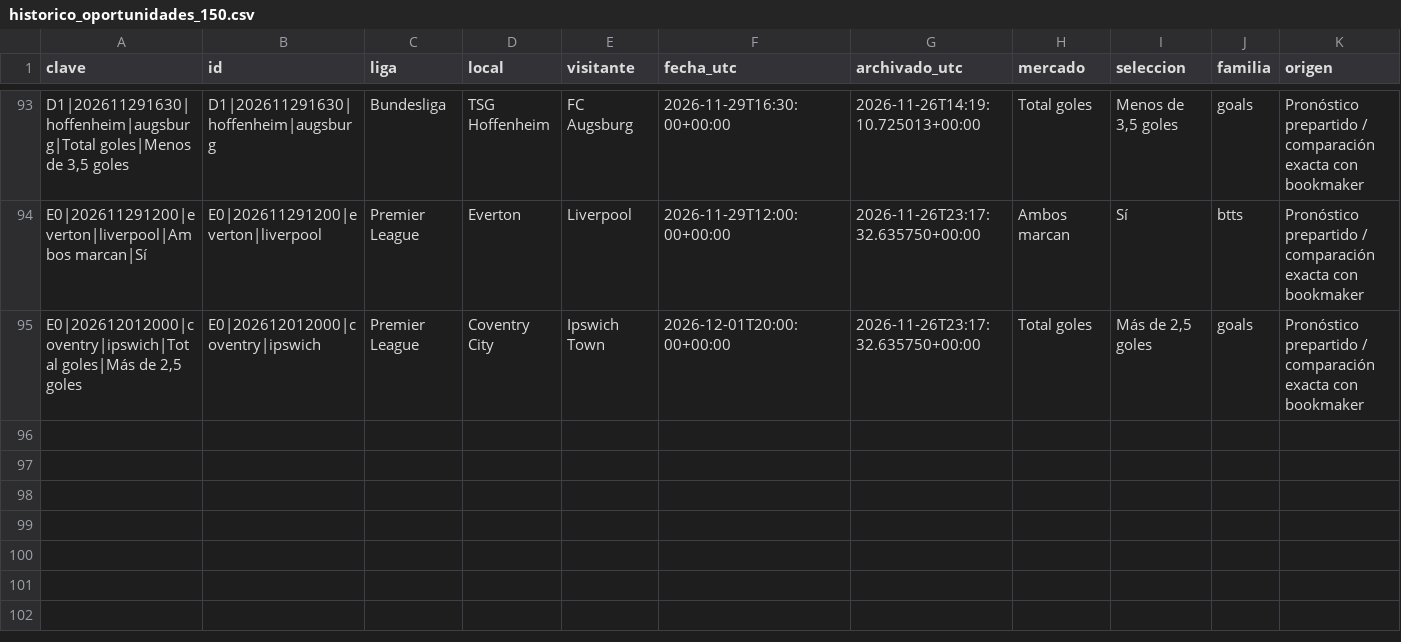
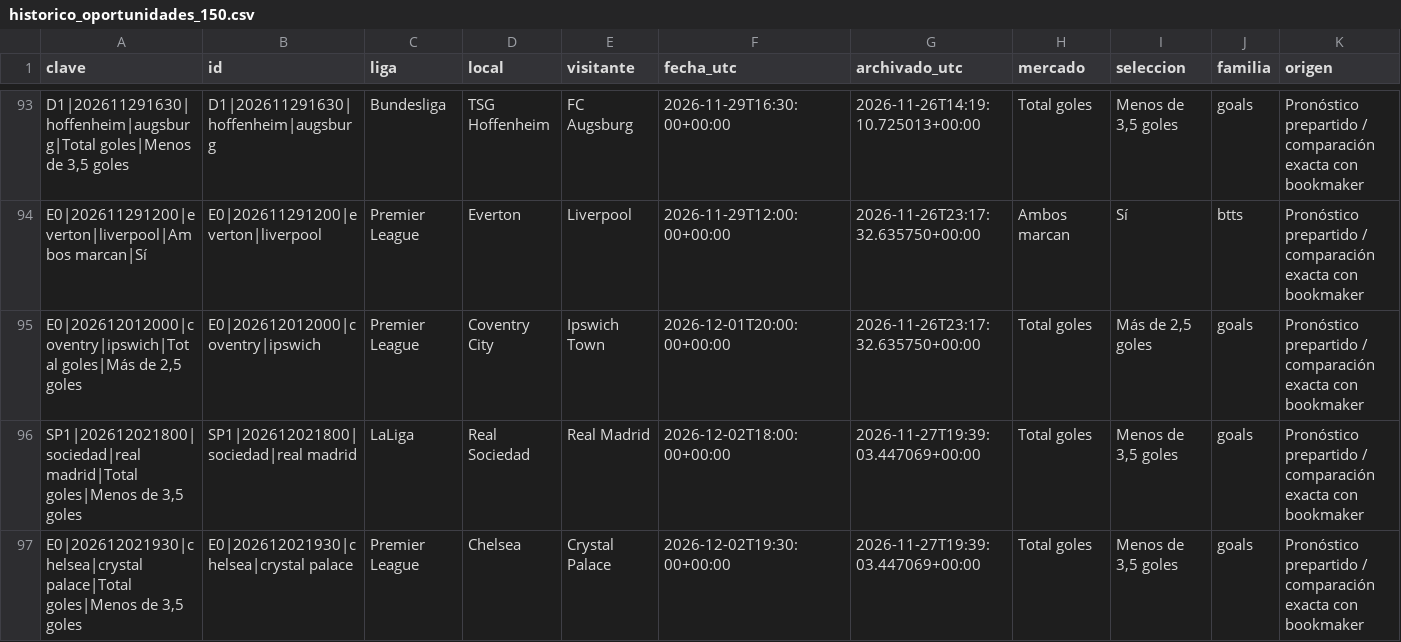
Before and after one commit to rasekes86/football-ai-lab, a CSV file: output/historico_oportunidades_150.csv, drawn as a sheet; only a part is shown, gaps mark what is left out; rows hold the shown columns only; the diff names each change by its address in the sheet, - before the commit and + after, or states it on an @@ line.

```diff
--- a/output/historico_oportunidades_150.csv
+++ b/output/historico_oportunidades_150.csv
+row 96: SP1|202612021800|sociedad|real madrid|Total goles|Menos de 3,5 goles | SP1|202612021800|sociedad|real madrid | LaLiga | Real Sociedad | Real Madrid | 2026-12-02T18:00:00+00:00 | 2026-11-27T19:39:03.447069+00:00 | Total goles | Menos de 3,5 goles | goals | Pronóstico prepartido / comparación exacta con bookmaker
+row 97: E0|202612021930|chelsea|crystal palace|Total goles|Menos de 3,5 goles | E0|202612021930|chelsea|crystal palace | Premier League | Chelsea | Crystal Palace | 2026-12-02T19:30:00+00:00 | 2026-11-27T19:39:03.447069+00:00 | Total goles | Menos de 3,5 goles | goals | Pronóstico prepartido / comparación exacta con bookmaker
```
Also changed, not shown: output/historico_cuotas_top3.csv, output/seguimiento_cuotas_top3.csv, 8 other files.
